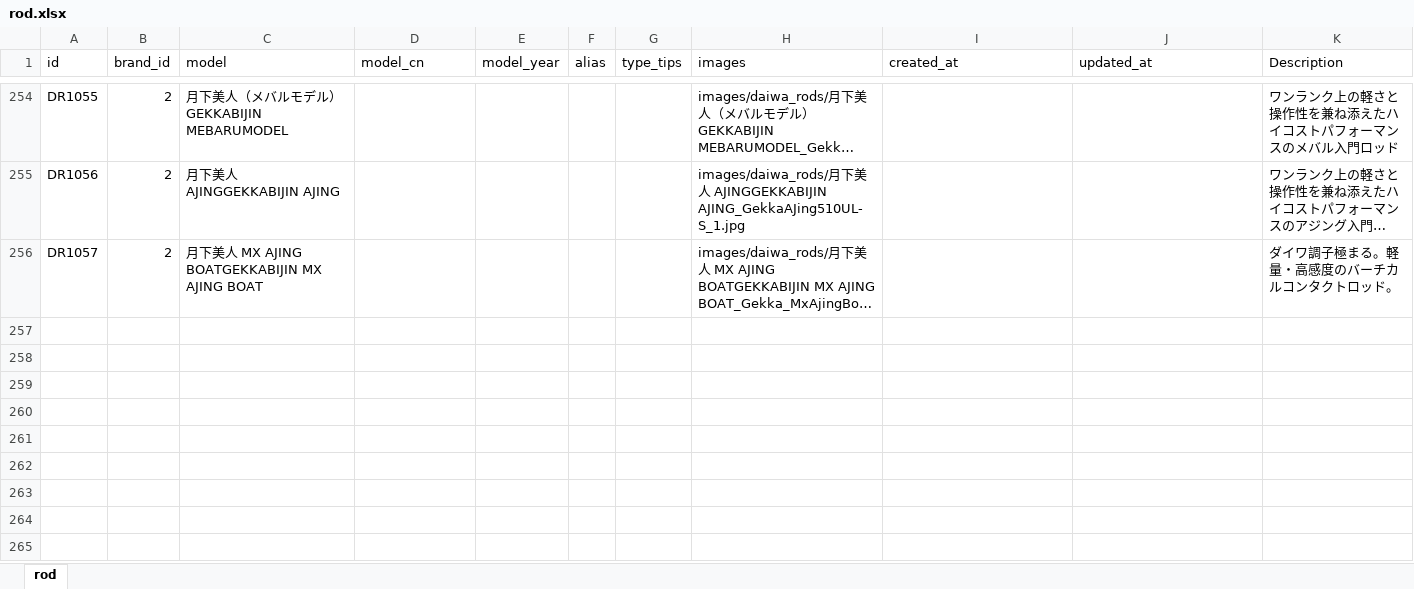
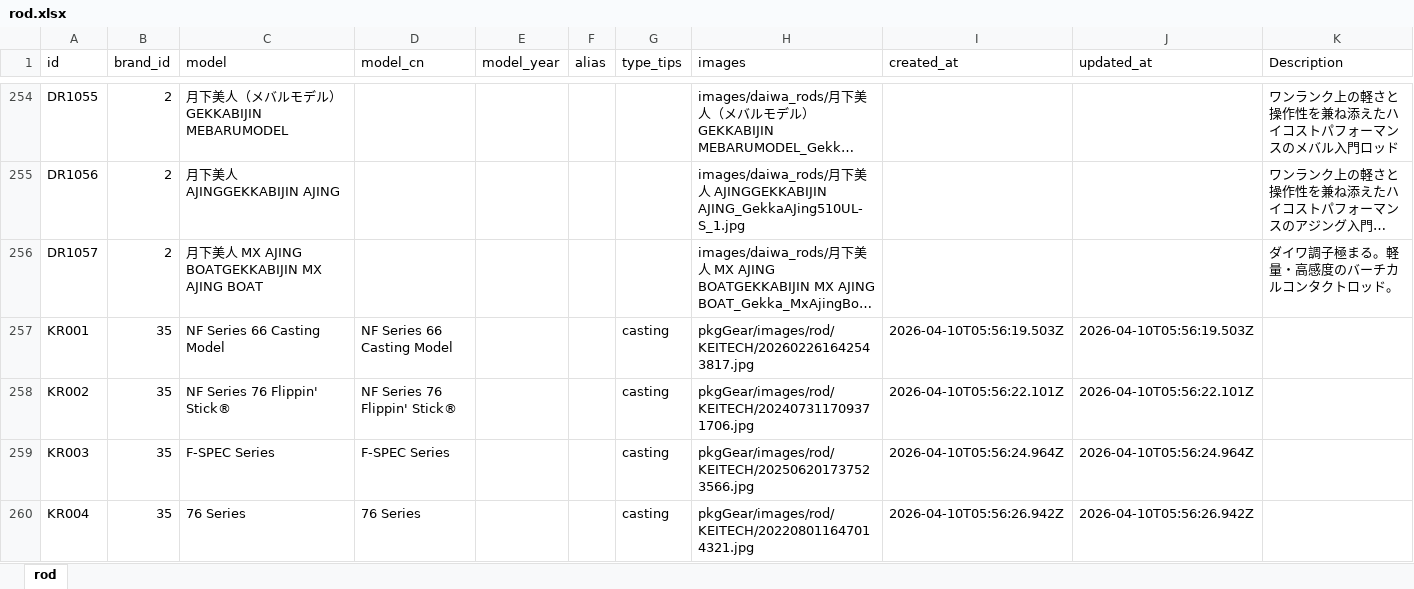
Before and after one commit to Dmaozhua/GearSage, an Excel workbook: GearSage-client/rate/excel/rod.xlsx, sheet rod, drawn as a sheet; only a part is shown, gaps mark what is left out; long unchanged cells end in …; values as stored, in another font and other column widths than the file's, no borders; the diff names each change by its address in the sheet, - before the commit and + after, or states it on an @@ line.

```diff
--- a/GearSage-client/rate/excel/rod.xlsx (sheet rod)
+++ b/GearSage-client/rate/excel/rod.xlsx (sheet rod)
+row 257: KR001 | 35 | NF Series 66 Casting Model | NF Series 66 Casting Model |  |  | casting | pkgGear/images/rod/KEITECH/202602261642543817.jpg | 2026-04-10T05:56:19.503Z | 2026-04-10T05:56:19.503Z
+row 258: KR002 | 35 | NF Series 76 Flippin' Stick® | NF Series 76 Flippin' Stick® |  |  | casting | pkgGear/images/rod/KEITECH/202407311709371706.jpg | 2026-04-10T05:56:22.101Z | 2026-04-10T05:56:22.101Z
+row 259: KR003 | 35 | F-SPEC Series | F-SPEC Series |  |  | casting | pkgGear/images/rod/KEITECH/202506201737523566.jpg | 2026-04-10T05:56:24.964Z | 2026-04-10T05:56:24.964Z
+row 260: KR004 | 35 | 76 Series | 76 Series |  |  | casting | pkgGear/images/rod/KEITECH/202208011647014321.jpg | 2026-04-10T05:56:26.942Z | 2026-04-10T05:56:26.942Z
```
Also changed, not shown: GearSage-client/rate/excel/lure.xlsx, 12 other files.
